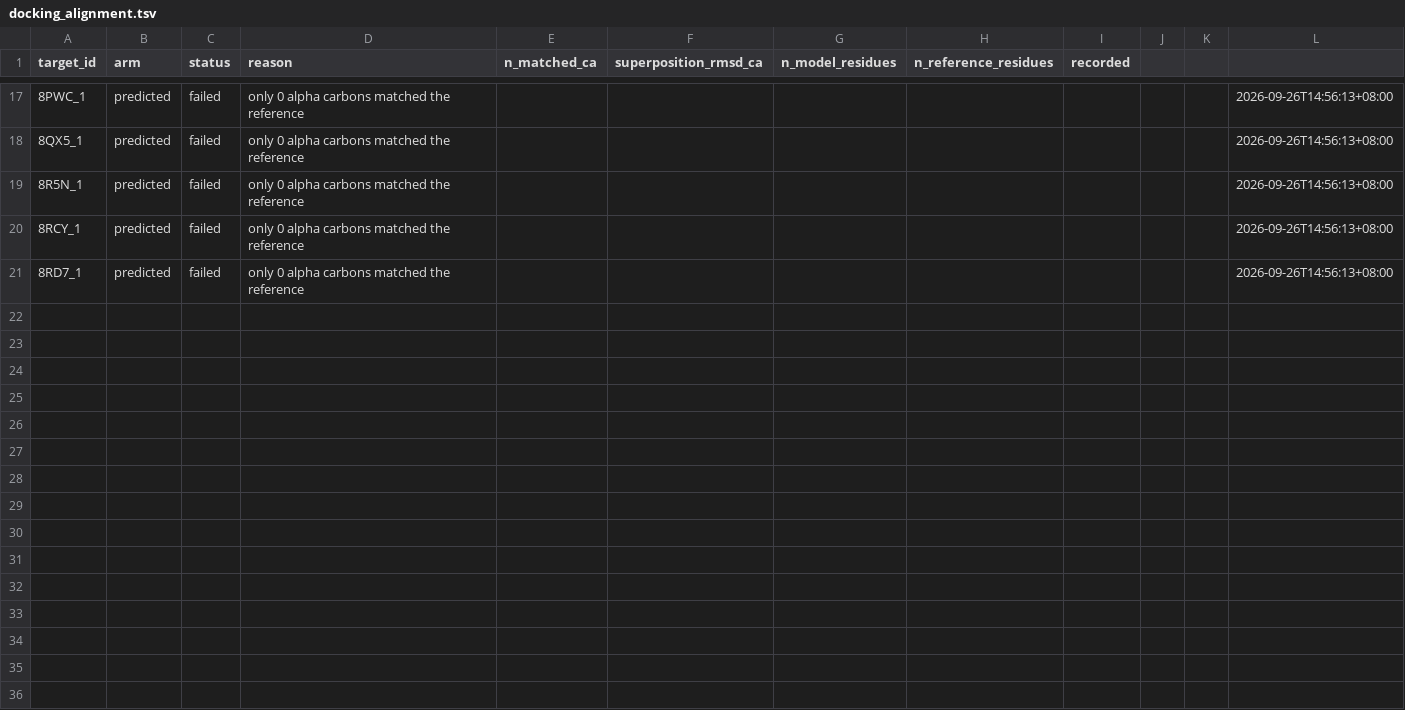
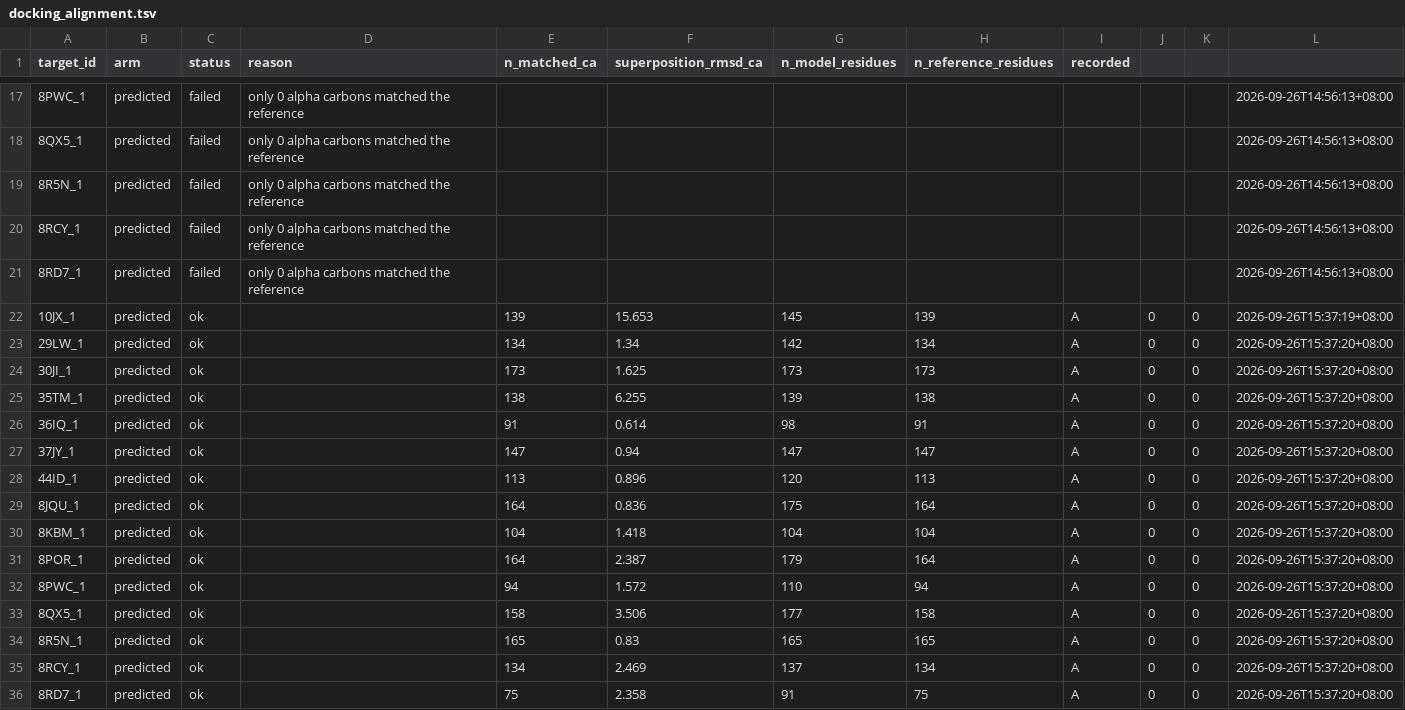
Before and after one commit to Qasim-Hussain-Code/colabfold_boltz_structure_confidence_pipeline, a TSV file: results/docking_alignment.tsv, drawn as a sheet; only a part is shown, gaps mark what is left out; the diff names each change by its address in the sheet, - before the commit and + after, or states it on an @@ line.

```diff
--- a/results/docking_alignment.tsv
+++ b/results/docking_alignment.tsv
+row 22: 10JX_1 | predicted | ok |  | 139 | 15.653 | 145 | 139 | A | 0 | 0 | 2026-09-26T15:37:19+08:00
+row 23: 29LW_1 | predicted | ok |  | 134 | 1.34 | 142 | 134 | A | 0 | 0 | 2026-09-26T15:37:20+08:00
+row 24: 30JI_1 | predicted | ok |  | 173 | 1.625 | 173 | 173 | A | 0 | 0 | 2026-09-26T15:37:20+08:00
+row 25: 35TM_1 | predicted | ok |  | 138 | 6.255 | 139 | 138 | A | 0 | 0 | 2026-09-26T15:37:20+08:00
+row 26: 36IQ_1 | predicted | ok |  | 91 | 0.614 | 98 | 91 | A | 0 | 0 | 2026-09-26T15:37:20+08:00
+row 27: 37JY_1 | predicted | ok |  | 147 | 0.94 | 147 | 147 | A | 0 | 0 | 2026-09-26T15:37:20+08:00
+row 28: 44ID_1 | predicted | ok |  | 113 | 0.896 | 120 | 113 | A | 0 | 0 | 2026-09-26T15:37:20+08:00
+row 29: 8JQU_1 | predicted | ok |  | 164 | 0.836 | 175 | 164 | A | 0 | 0 | 2026-09-26T15:37:20+08:00
+row 30: 8KBM_1 | predicted | ok |  | 104 | 1.418 | 104 | 104 | A | 0 | 0 | 2026-09-26T15:37:20+08:00
+row 31: 8POR_1 | predicted | ok |  | 164 | 2.387 | 179 | 164 | A | 0 | 0 | 2026-09-26T15:37:20+08:00
+row 32: 8PWC_1 | predicted | ok |  | 94 | 1.572 | 110 | 94 | A | 0 | 0 | 2026-09-26T15:37:20+08:00
+row 33: 8QX5_1 | predicted | ok |  | 158 | 3.506 | 177 | 158 | A | 0 | 0 | 2026-09-26T15:37:20+08:00
+row 34: 8R5N_1 | predicted | ok |  | 165 | 0.83 | 165 | 165 | A | 0 | 0 | 2026-09-26T15:37:20+08:00
+row 35: 8RCY_1 | predicted | ok |  | 134 | 2.469 | 137 | 134 | A | 0 | 0 | 2026-09-26T15:37:20+08:00
+row 36: 8RD7_1 | predicted | ok |  | 75 | 2.358 | 91 | 75 | A | 0 | 0 | 2026-09-26T15:37:20+08:00
```
Also changed, not shown: results/arm_comparison.tsv, results/calibration.tsv, 14 other files.
